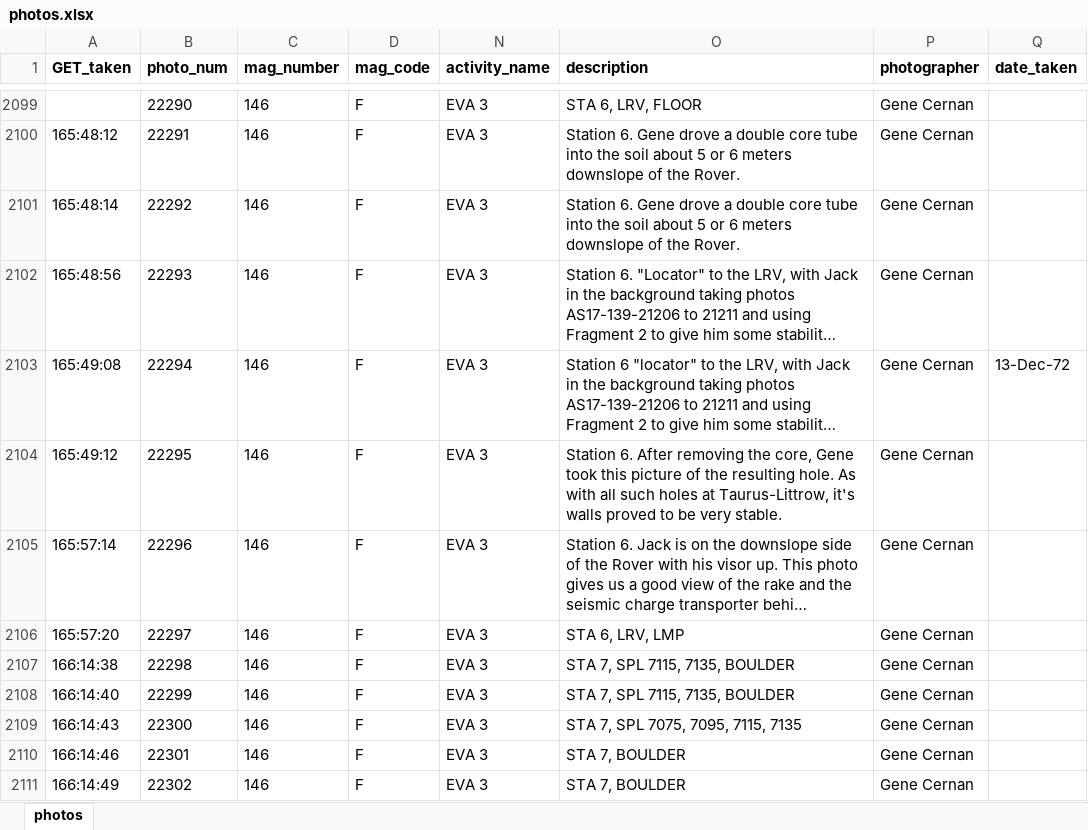
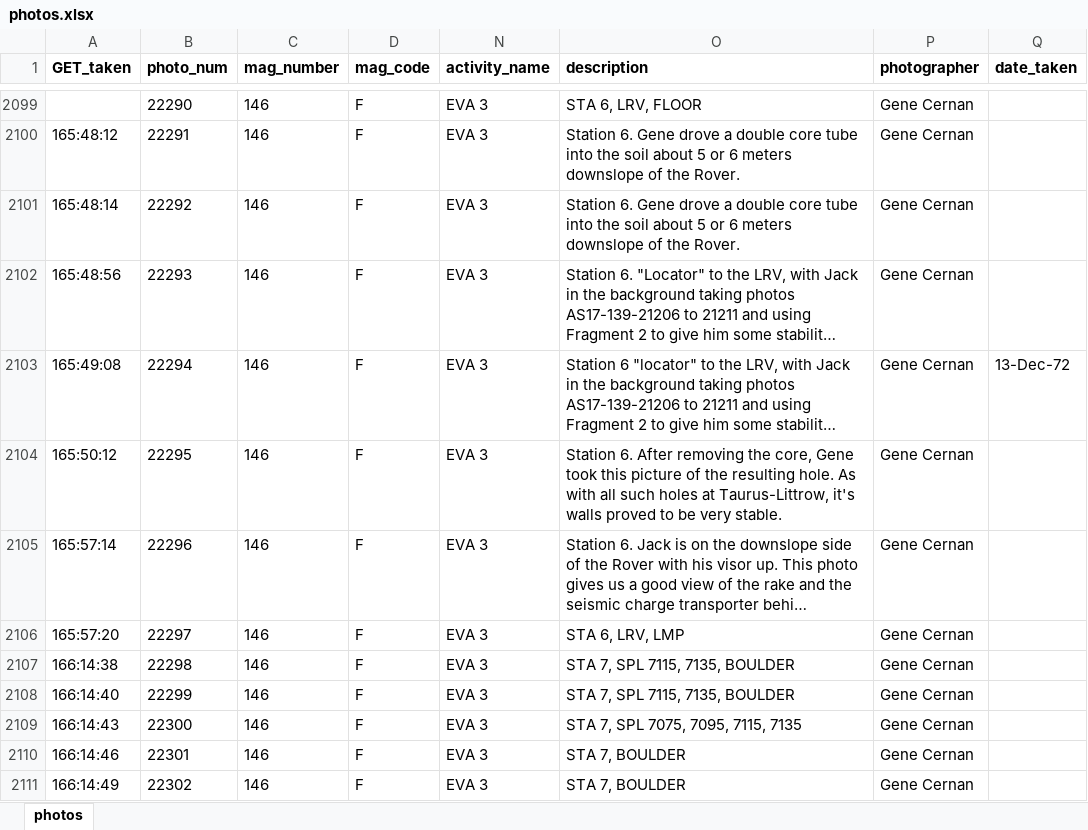
Before and after one commit to bfeist/Apollo17, an Excel workbook: MISSION_DATA/photos.xlsx, sheet photos, drawn as a sheet; only a part is shown, gaps mark what is left out; long unchanged cells end in …; values as stored, in another font and other column widths than the file's, no borders; the diff names each change by its address in the sheet, - before the commit and + after, or states it on an @@ line.

Commit message:
Corrected a photo's timing

```diff
--- a/MISSION_DATA/photos.xlsx (sheet photos)
+++ b/MISSION_DATA/photos.xlsx (sheet photos)
-A2104 (GET_taken): 165:49:12
+A2104 (GET_taken): 165:50:12
```
Also changed, not shown: 2 other files.
